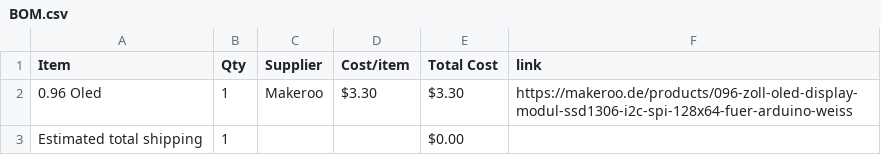
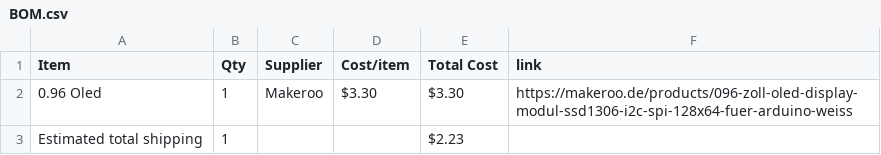
Before and after one commit to Gingembre3005/Gaming-Watch, a CSV file: BOM.csv, drawn as a sheet.

Commit message:
Sync Retro gaming watch from Half Life

```diff
--- a/BOM.csv
+++ b/BOM.csv
@@ -2,2 +2,2 @@ Item,Qty,Supplier,Cost/item,Total Cost,link
 0.96 Oled,1,Makeroo,$3.30,$3.30,https://makeroo.de/products/096-zoll-oled-display-modul-ssd1306-i2c-spi-128x64-fuer-arduino-weiss
-Estimated total shipping,1,,,$0.00,
+Estimated total shipping,1,,,$2.23,
```
